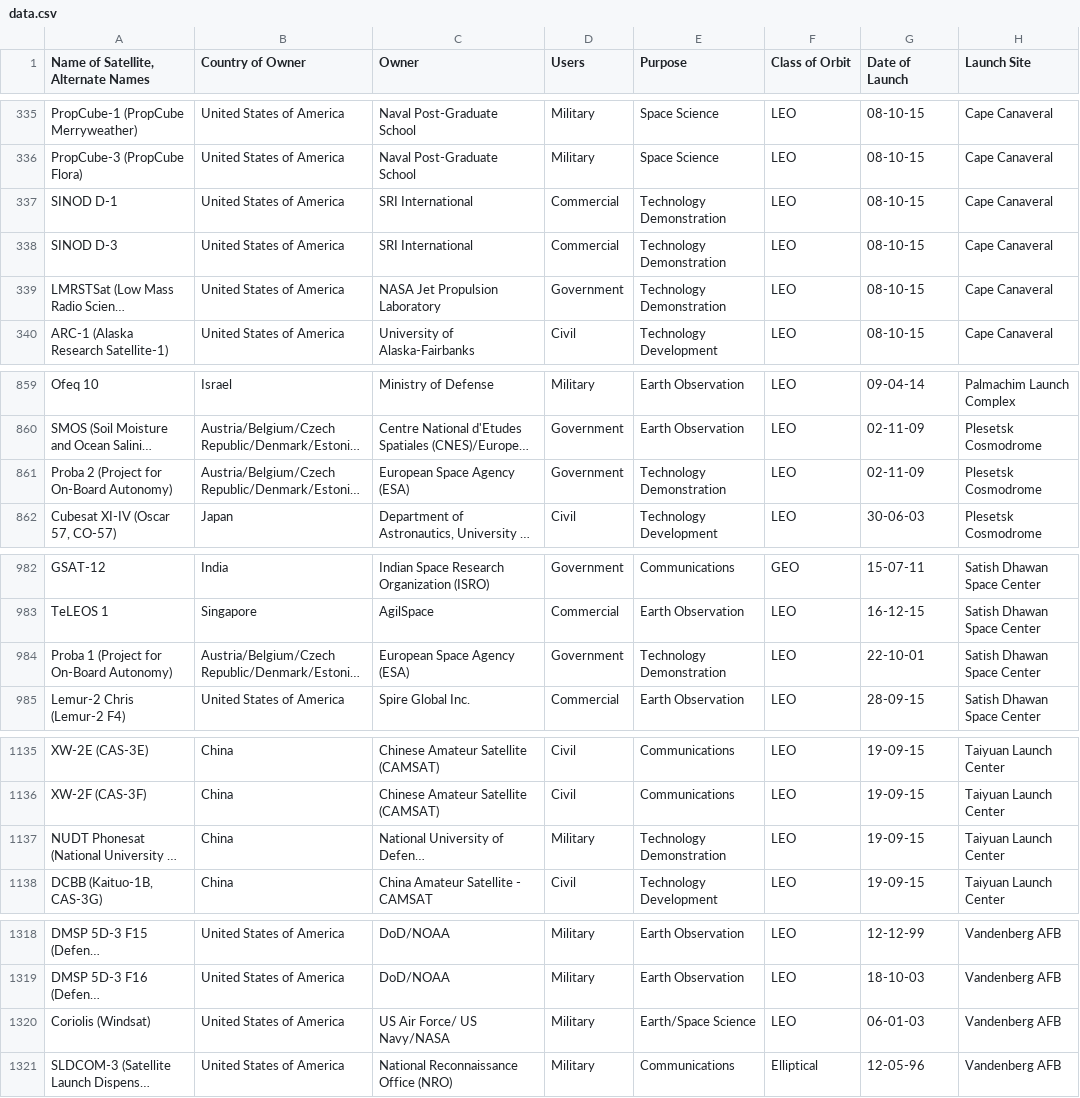
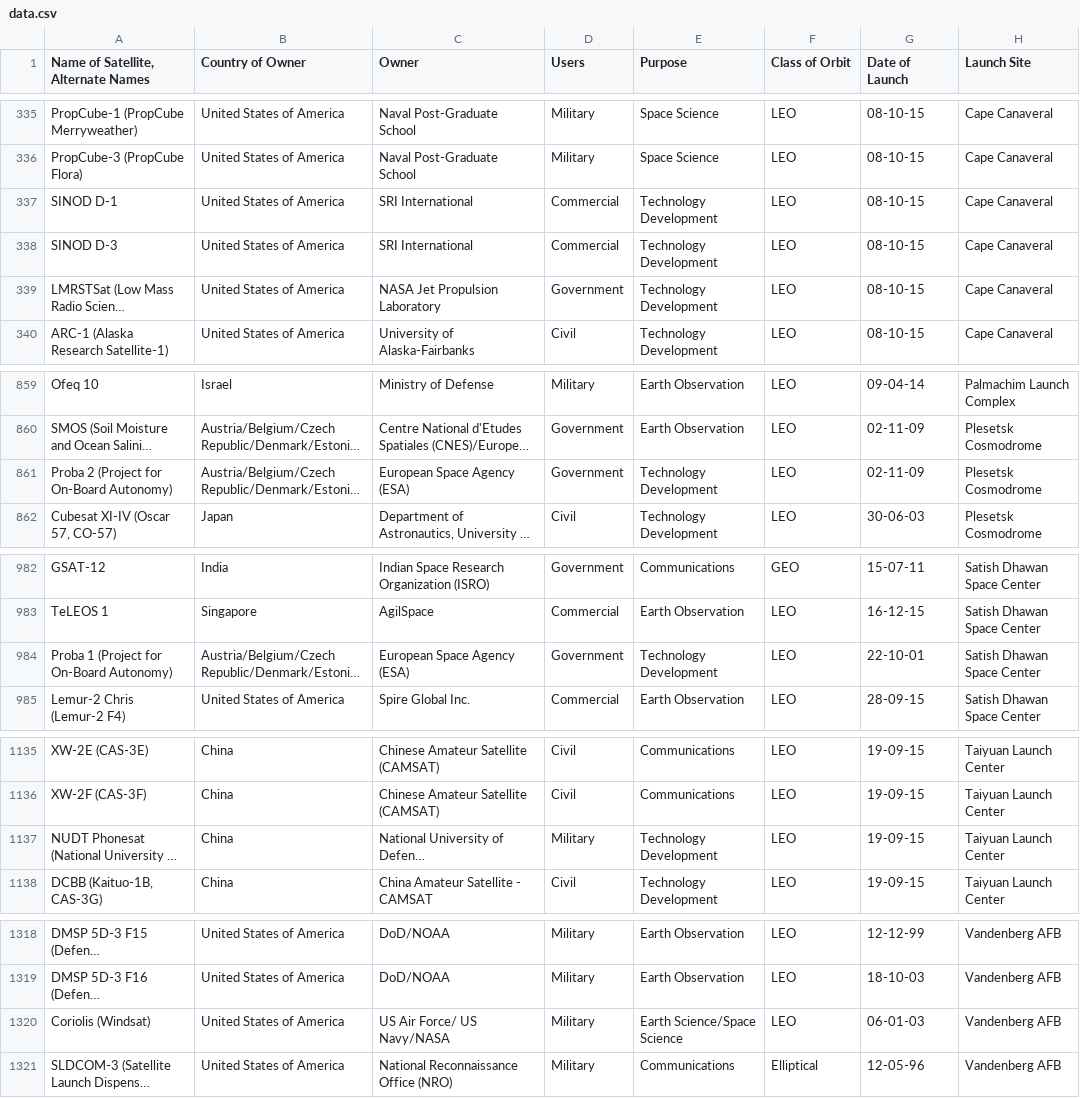
Before and after one commit to MiguelPires/Orbiter-Satellite-Visualization, a CSV file: data.csv, drawn as a sheet; only a part is shown, gaps mark what is left out; long unchanged cells end in …; the diff names each change by its address in the sheet, - before the commit and + after, or states it on an @@ line.

Commit message:
Improved tooltips; Added brush selection effect to data map and bubbles; Minor dataset clean

```diff
--- a/data.csv
+++ b/data.csv
-E337:E339 (Purpose): Technology Demonstration
+E337:E339 (Purpose): Technology Development
-E861 (Purpose): Technology Demonstration
+E861 (Purpose): Technology Development
-E984 (Purpose): Technology Demonstration
+E984 (Purpose): Technology Development
-E1137 (Purpose): Technology Demonstration
+E1137 (Purpose): Technology Development
-E1320 (Purpose): Earth/Space Science
+E1320 (Purpose): Earth Science/Space Science
```
Also changed, not shown: 10 other files.
